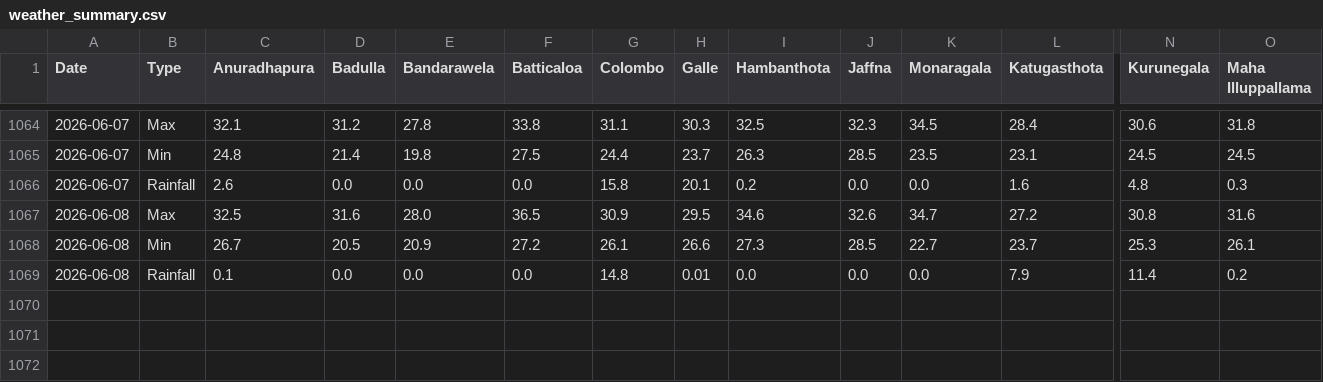
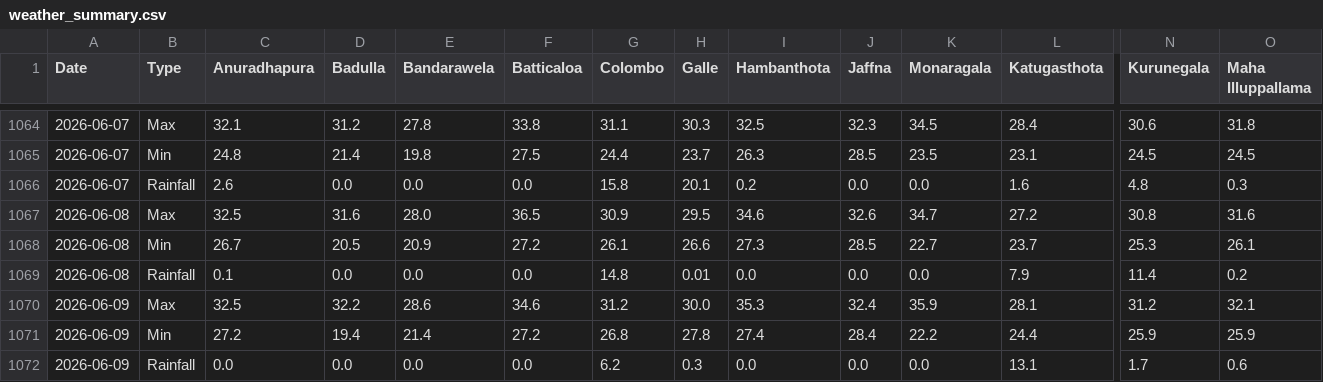
Before and after one commit to FECT-Dev/meteo-weather-bot-test, a CSV file: weather_summary.csv, drawn as a sheet; only a part is shown, gaps mark what is left out; rows hold the shown columns only; the diff names each change by its address in the sheet, - before the commit and + after, or states it on an @@ line.

```diff
--- a/weather_summary.csv
+++ b/weather_summary.csv
+row 1070: 2026-06-09 | Max | 32.5 | 32.2 | 28.6 | 34.6 | 31.2 | 30.0 | 35.3 | 32.4 | 35.9 | 28.1 | 31.2 | 32.1
+row 1071: 2026-06-09 | Min | 27.2 | 19.4 | 21.4 | 27.2 | 26.8 | 27.8 | 27.4 | 28.4 | 22.2 | 24.4 | 25.9 | 25.9
+row 1072: 2026-06-09 | Rainfall | 0.0 | 0.0 | 0.0 | 0.0 | 6.2 | 0.3 | 0.0 | 0.0 | 0.0 | 13.1 | 1.7 | 0.6
```
Also changed, not shown: 1 other file.
